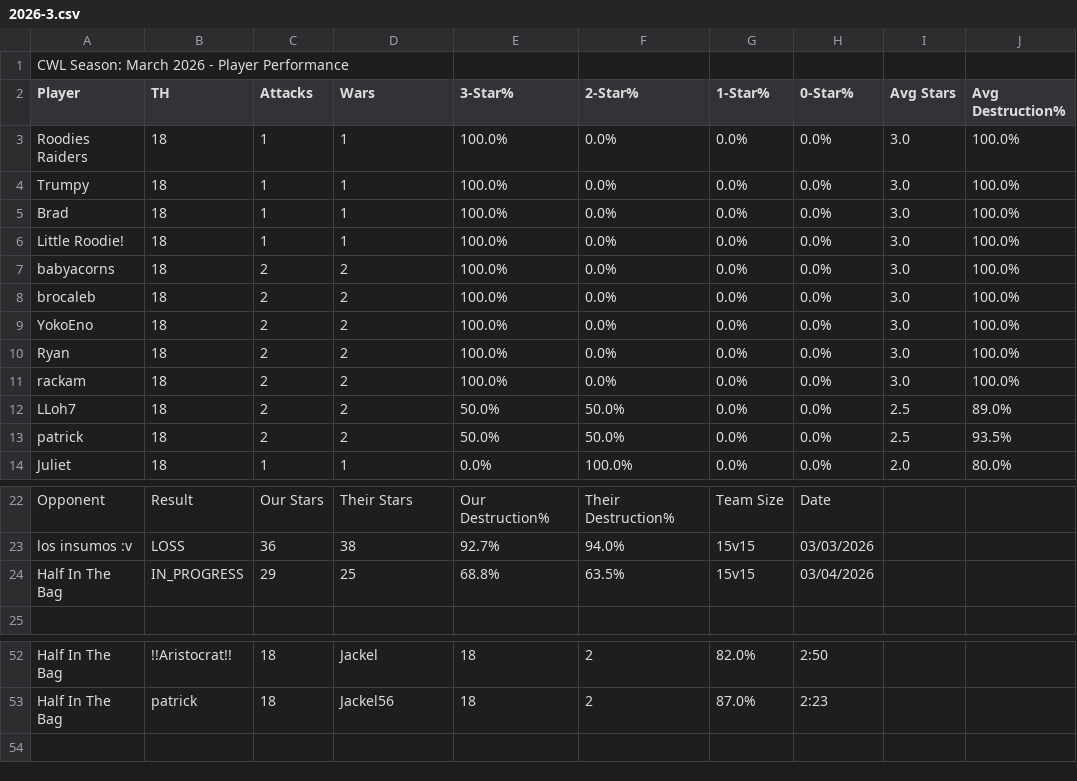
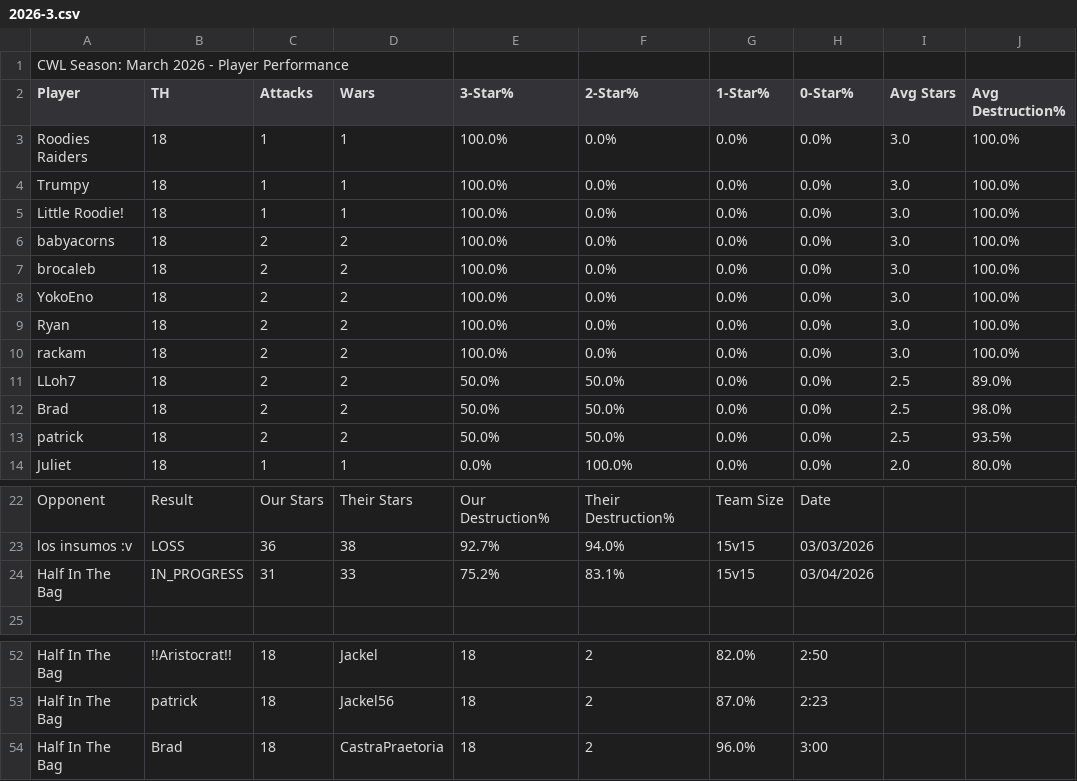
Before and after one commit to Silvester13-SOS/clash-war-analytics, a CSV file: docs/data/cwl-season/2026-3.csv, drawn as a sheet; only a part is shown, gaps mark what is left out.

```diff
--- a/docs/data/cwl-season/2026-3.csv
+++ b/docs/data/cwl-season/2026-3.csv
@@ -4,3 +4,2 @@ Roodies Raiders,18,1,1,100.0%,0.0%,0.0%,0.0%,3.0,100.0%
 Trumpy,18,1,1,100.0%,0.0%,0.0%,0.0%,3.0,100.0%
-Brad,18,1,1,100.0%,0.0%,0.0%,0.0%,3.0,100.0%
 Little Roodie!,18,1,1,100.0%,0.0%,0.0%,0.0%,3.0,100.0%
@@ -12,2 +11,3 @@ rackam,18,2,2,100.0%,0.0%,0.0%,0.0%,3.0,100.0%
 LLoh7,18,2,2,50.0%,50.0%,0.0%,0.0%,2.5,89.0%
+Brad,18,2,2,50.0%,50.0%,0.0%,0.0%,2.5,98.0%
 patrick,18,2,2,50.0%,50.0%,0.0%,0.0%,2.5,93.5%
@@ -23,3 +23,3 @@ Opponent,Result,Our Stars,Their Stars,Our Destruction%,Their Destruction%,Team S
 los insumos :v,LOSS,36,38,92.7%,94.0%,15v15,03/03/2026
-Half In The Bag,IN_PROGRESS,29,25,68.8%,63.5%,15v15,03/04/2026
+Half In The Bag,IN_PROGRESS,31,33,75.2%,83.1%,15v15,03/04/2026
 
@@ -53 +53,2 @@ Half In The Bag,!!Aristocrat!!,18,Jackel,18,2,82.0%,2:50
 Half In The Bag,patrick,18,Jackel56,18,2,87.0%,2:23
+Half In The Bag,Brad,18,CastraPraetoria,18,2,96.0%,3:00
```
Also changed, not shown: 14 other files.
